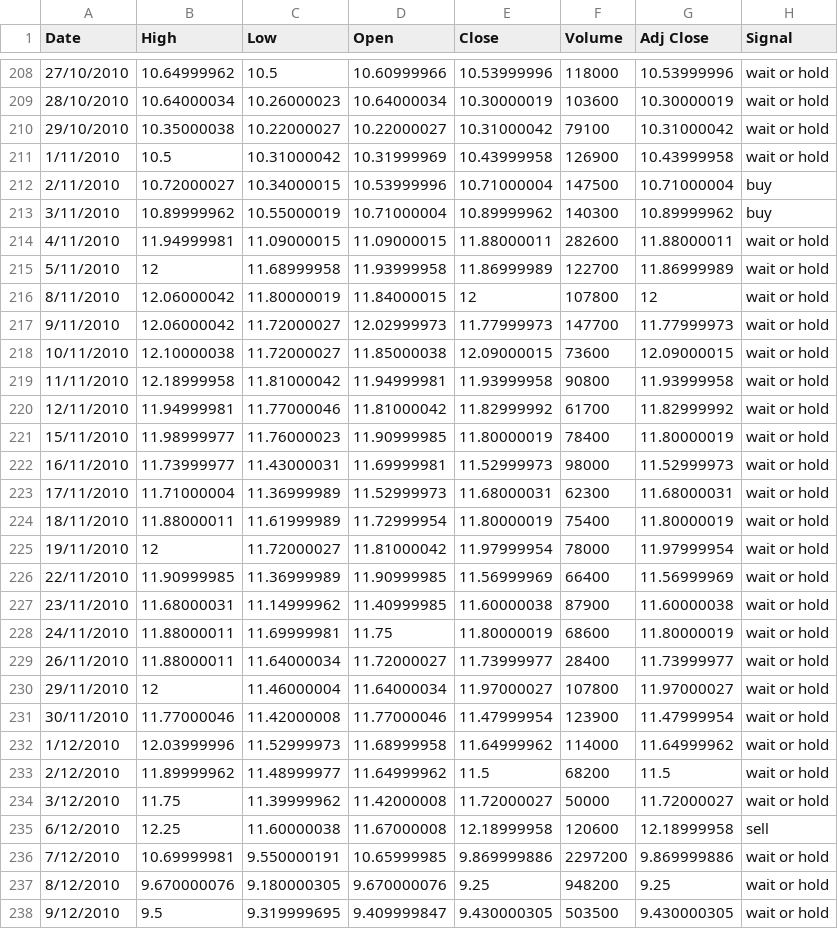
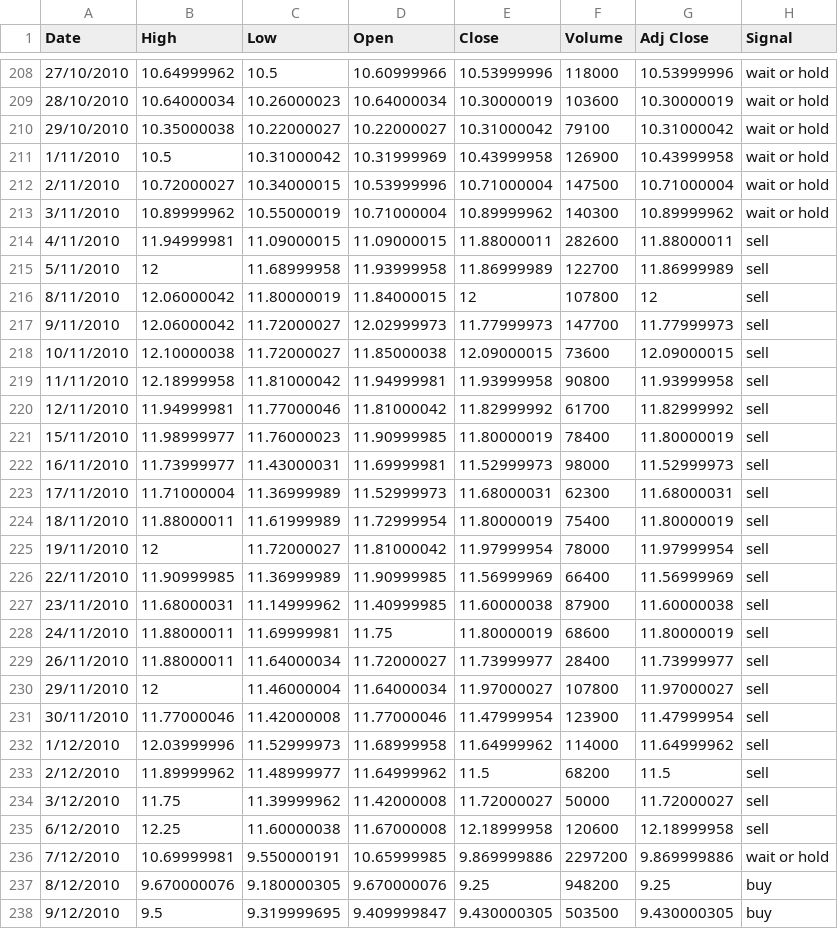
Before and after one commit to ekawitjaidee/Project_finance, a CSV file: Ground truth/Ground Truth file/ABMD(2010,2011).csv, drawn as a sheet; only a part is shown, gaps mark what is left out; the diff covers the shown part only.

```diff
--- a/Ground truth/Ground Truth file/ABMD(2010,2011).csv
+++ b/Ground truth/Ground Truth file/ABMD(2010,2011).csv
@@ -211,28 +211,28 @@ Date,High,Low,Open,Close,Volume,Adj Close,Signal
 1/11/2010,10.5,10.31000042,10.31999969,10.43999958,126900,10.43999958,wait or hold
-2/11/2010,10.72000027,10.34000015,10.53999996,10.71000004,147500,10.71000004,buy
-3/11/2010,10.89999962,10.55000019,10.71000004,10.89999962,140300,10.89999962,buy
-4/11/2010,11.94999981,11.09000015,11.09000015,11.88000011,282600,11.88000011,wait or hold
-5/11/2010,12,11.68999958,11.93999958,11.86999989,122700,11.86999989,wait or hold
-8/11/2010,12.06000042,11.80000019,11.84000015,12,107800,12,wait or hold
-9/11/2010,12.06000042,11.72000027,12.02999973,11.77999973,147700,11.77999973,wait or hold
-10/11/2010,12.10000038,11.72000027,11.85000038,12.09000015,73600,12.09000015,wait or hold
-11/11/2010,12.18999958,11.81000042,11.94999981,11.93999958,90800,11.93999958,wait or hold
-12/11/2010,11.94999981,11.77000046,11.81000042,11.82999992,61700,11.82999992,wait or hold
-15/11/2010,11.98999977,11.76000023,11.90999985,11.80000019,78400,11.80000019,wait or hold
-16/11/2010,11.73999977,11.43000031,11.69999981,11.52999973,98000,11.52999973,wait or hold
-17/11/2010,11.71000004,11.36999989,11.52999973,11.68000031,62300,11.68000031,wait or hold
-18/11/2010,11.88000011,11.61999989,11.72999954,11.80000019,75400,11.80000019,wait or hold
-19/11/2010,12,11.72000027,11.81000042,11.97999954,78000,11.97999954,wait or hold
-22/11/2010,11.90999985,11.36999989,11.90999985,11.56999969,66400,11.56999969,wait or hold
-23/11/2010,11.68000031,11.14999962,11.40999985,11.60000038,87900,11.60000038,wait or hold
-24/11/2010,11.88000011,11.69999981,11.75,11.80000019,68600,11.80000019,wait or hold
-26/11/2010,11.88000011,11.64000034,11.72000027,11.73999977,28400,11.73999977,wait or hold
-29/11/2010,12,11.46000004,11.64000034,11.97000027,107800,11.97000027,wait or hold
-30/11/2010,11.77000046,11.42000008,11.77000046,11.47999954,123900,11.47999954,wait or hold
-1/12/2010,12.03999996,11.52999973,11.68999958,11.64999962,114000,11.64999962,wait or hold
-2/12/2010,11.89999962,11.48999977,11.64999962,11.5,68200,11.5,wait or hold
-3/12/2010,11.75,11.39999962,11.42000008,11.72000027,50000,11.72000027,wait or hold
+2/11/2010,10.72000027,10.34000015,10.53999996,10.71000004,147500,10.71000004,wait or hold
+3/11/2010,10.89999962,10.55000019,10.71000004,10.89999962,140300,10.89999962,wait or hold
+4/11/2010,11.94999981,11.09000015,11.09000015,11.88000011,282600,11.88000011,sell
+5/11/2010,12,11.68999958,11.93999958,11.86999989,122700,11.86999989,sell
+8/11/2010,12.06000042,11.80000019,11.84000015,12,107800,12,sell
+9/11/2010,12.06000042,11.72000027,12.02999973,11.77999973,147700,11.77999973,sell
+10/11/2010,12.10000038,11.72000027,11.85000038,12.09000015,73600,12.09000015,sell
+11/11/2010,12.18999958,11.81000042,11.94999981,11.93999958,90800,11.93999958,sell
+12/11/2010,11.94999981,11.77000046,11.81000042,11.82999992,61700,11.82999992,sell
+15/11/2010,11.98999977,11.76000023,11.90999985,11.80000019,78400,11.80000019,sell
+16/11/2010,11.73999977,11.43000031,11.69999981,11.52999973,98000,11.52999973,sell
+17/11/2010,11.71000004,11.36999989,11.52999973,11.68000031,62300,11.68000031,sell
+18/11/2010,11.88000011,11.61999989,11.72999954,11.80000019,75400,11.80000019,sell
+19/11/2010,12,11.72000027,11.81000042,11.97999954,78000,11.97999954,sell
+22/11/2010,11.90999985,11.36999989,11.90999985,11.56999969,66400,11.56999969,sell
+23/11/2010,11.68000031,11.14999962,11.40999985,11.60000038,87900,11.60000038,sell
+24/11/2010,11.88000011,11.69999981,11.75,11.80000019,68600,11.80000019,sell
+26/11/2010,11.88000011,11.64000034,11.72000027,11.73999977,28400,11.73999977,sell
+29/11/2010,12,11.46000004,11.64000034,11.97000027,107800,11.97000027,sell
+30/11/2010,11.77000046,11.42000008,11.77000046,11.47999954,123900,11.47999954,sell
+1/12/2010,12.03999996,11.52999973,11.68999958,11.64999962,114000,11.64999962,sell
+2/12/2010,11.89999962,11.48999977,11.64999962,11.5,68200,11.5,sell
+3/12/2010,11.75,11.39999962,11.42000008,11.72000027,50000,11.72000027,sell
 6/12/2010,12.25,11.60000038,11.67000008,12.18999958,120600,12.18999958,sell
 7/12/2010,10.69999981,9.550000191,10.65999985,9.869999886,2297200,9.869999886,wait or hold
-8/12/2010,9.670000076,9.180000305,9.670000076,9.25,948200,9.25,wait or hold
-9/12/2010,9.5,9.319999695,9.409999847,9.430000305,503500,9.430000305,wait or hold
+8/12/2010,9.670000076,9.180000305,9.670000076,9.25,948200,9.25,buy
+9/12/2010,9.5,9.319999695,9.409999847,9.430000305,503500,9.430000305,buy
```
Also changed, not shown: 110 edited cells elsewhere in this file, Ground truth/Ground Truth file/ABMD(2011,2012).csv, Ground truth/Ground Truth file/ACN(2010,2011).csv, 20 other files.
